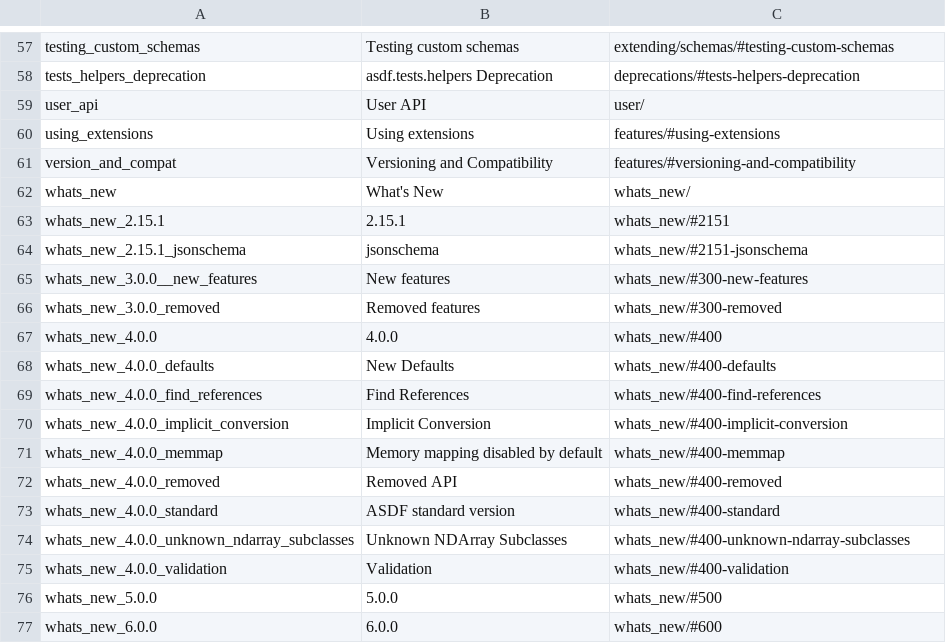
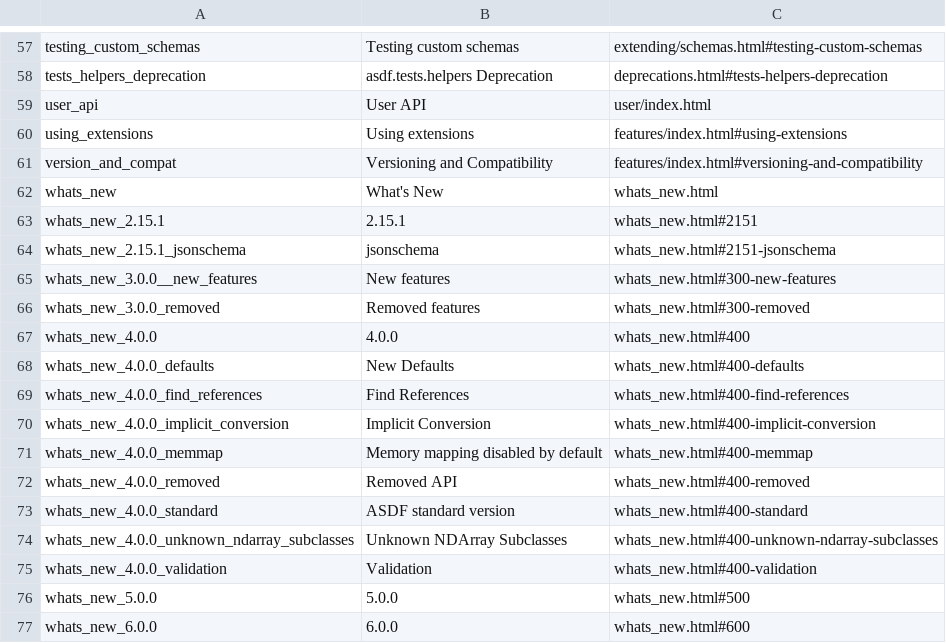
Before and after one commit to braingram/asdf, a CSV file: docs/hooks/legacy_labels.csv, drawn as a sheet; only a part is shown, gaps mark what is left out; the diff covers the shown part only.

```diff
--- a/docs/hooks/legacy_labels.csv
+++ b/docs/hooks/legacy_labels.csv
@@ -57,21 +57,21 @@
-"testing_custom_schemas","Testing custom schemas","extending/schemas/#testing-custom-schemas"
-"tests_helpers_deprecation","asdf.tests.helpers Deprecation","deprecations/#tests-helpers-deprecation"
-"user_api","User API","user/"
-"using_extensions","Using extensions","features/#using-extensions"
-"version_and_compat","Versioning and Compatibility","features/#versioning-and-compatibility"
-"whats_new","What's New","whats_new/"
-"whats_new_2.15.1","2.15.1","whats_new/#2151"
-"whats_new_2.15.1_jsonschema","jsonschema","whats_new/#2151-jsonschema"
-"whats_new_3.0.0__new_features","New features","whats_new/#300-new-features"
-"whats_new_3.0.0_removed","Removed features","whats_new/#300-removed"
-"whats_new_4.0.0","4.0.0","whats_new/#400"
-"whats_new_4.0.0_defaults","New Defaults","whats_new/#400-defaults"
-"whats_new_4.0.0_find_references","Find References","whats_new/#400-find-references"
-"whats_new_4.0.0_implicit_conversion","Implicit Conversion","whats_new/#400-implicit-conversion"
-"whats_new_4.0.0_memmap","Memory mapping disabled by default","whats_new/#400-memmap"
-"whats_new_4.0.0_removed","Removed API","whats_new/#400-removed"
-"whats_new_4.0.0_standard","ASDF standard version","whats_new/#400-standard"
-"whats_new_4.0.0_unknown_ndarray_subclasses","Unknown NDArray Subclasses","whats_new/#400-unknown-ndarray-subclasses"
-"whats_new_4.0.0_validation","Validation","whats_new/#400-validation"
-"whats_new_5.0.0","5.0.0","whats_new/#500"
-"whats_new_6.0.0","6.0.0","whats_new/#600"
+"testing_custom_schemas","Testing custom schemas","extending/schemas.html#testing-custom-schemas"
+"tests_helpers_deprecation","asdf.tests.helpers Deprecation","deprecations.html#tests-helpers-deprecation"
+"user_api","User API","user/index.html"
+"using_extensions","Using extensions","features/index.html#using-extensions"
+"version_and_compat","Versioning and Compatibility","features/index.html#versioning-and-compatibility"
+"whats_new","What's New","whats_new.html"
+"whats_new_2.15.1","2.15.1","whats_new.html#2151"
+"whats_new_2.15.1_jsonschema","jsonschema","whats_new.html#2151-jsonschema"
+"whats_new_3.0.0__new_features","New features","whats_new.html#300-new-features"
+"whats_new_3.0.0_removed","Removed features","whats_new.html#300-removed"
+"whats_new_4.0.0","4.0.0","whats_new.html#400"
+"whats_new_4.0.0_defaults","New Defaults","whats_new.html#400-defaults"
+"whats_new_4.0.0_find_references","Find References","whats_new.html#400-find-references"
+"whats_new_4.0.0_implicit_conversion","Implicit Conversion","whats_new.html#400-implicit-conversion"
+"whats_new_4.0.0_memmap","Memory mapping disabled by default","whats_new.html#400-memmap"
+"whats_new_4.0.0_removed","Removed API","whats_new.html#400-removed"
+"whats_new_4.0.0_standard","ASDF standard version","whats_new.html#400-standard"
+"whats_new_4.0.0_unknown_ndarray_subclasses","Unknown NDArray Subclasses","whats_new.html#400-unknown-ndarray-subclasses"
+"whats_new_4.0.0_validation","Validation","whats_new.html#400-validation"
+"whats_new_5.0.0","5.0.0","whats_new.html#500"
+"whats_new_6.0.0","6.0.0","whats_new.html#600"
```
Also changed, not shown: 56 edited cells elsewhere in this file.
